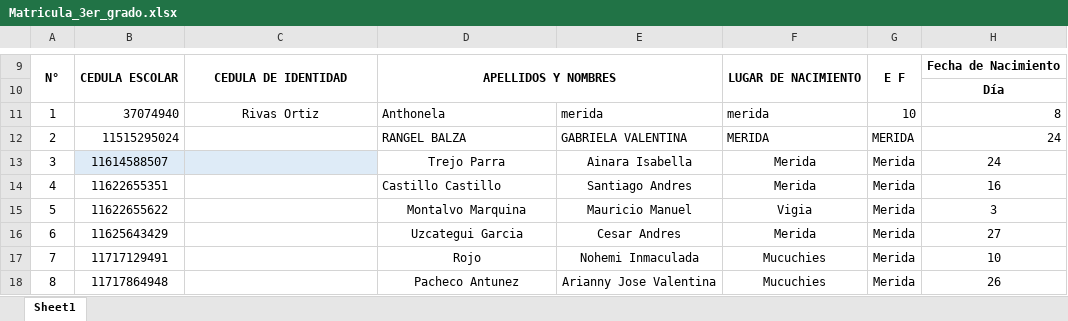
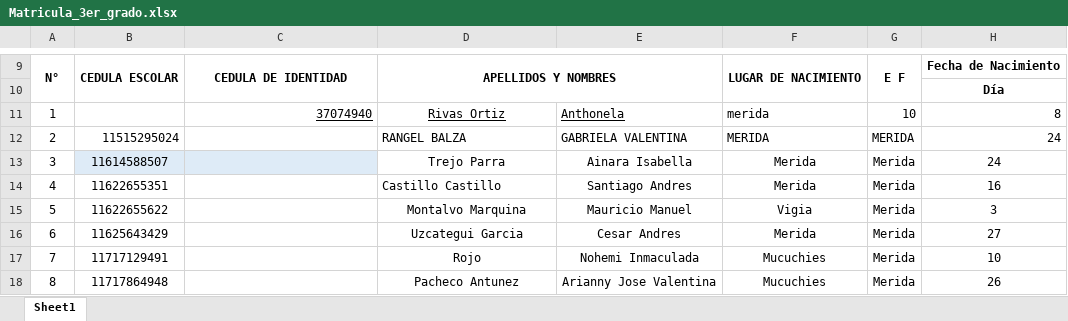
Before and after one commit to Dainel1709/Proyecto, an Excel workbook: Matricula_3er_grado.xlsx, sheet Sheet1, drawn as a sheet; only a part is shown, gaps mark what is left out; values as stored, in another font and other column widths than the file's, no borders; charts and pictures not drawn; the diff names each change by its address in the sheet, - before the commit and + after, or states it on an @@ line.

Commit message:
coreccion del primer estudiante del trecer grado, poseia cedula de identidad, pero se extajeron mal los datos al cvs

```diff
--- a/Matricula_3er_grado.xlsx (sheet Sheet1)
+++ b/Matricula_3er_grado.xlsx (sheet Sheet1)
-B11: 37074940
+B11: (empty)
-C11: Rivas Ortiz
+C11: 37074940
-C11:E11 underline: off
+C11:E11 underline: on
-C11 alignment: center
+C11 alignment: right
-D11: Anthonela
+D11: Rivas Ortiz
-D11 alignment: left
+D11 alignment: center
-E11: merida
+E11: Anthonela
```
Also changed, not shown: 2 other files.
